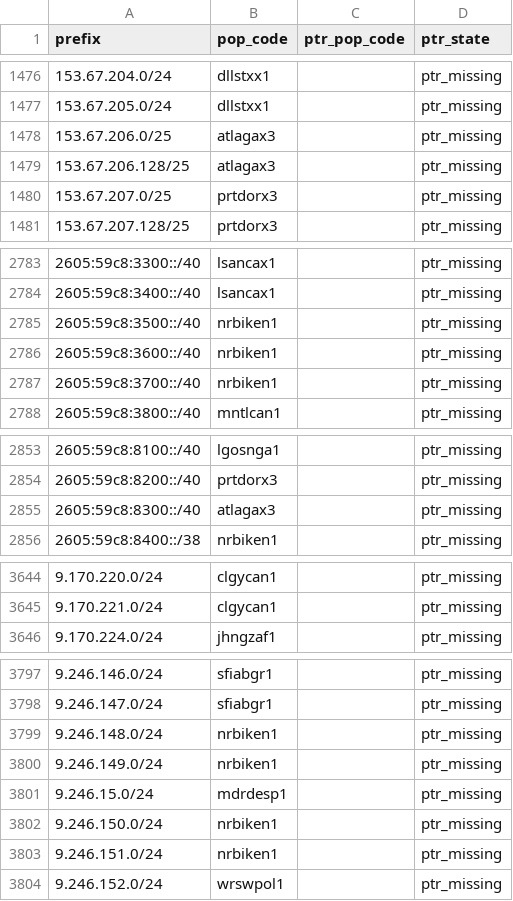
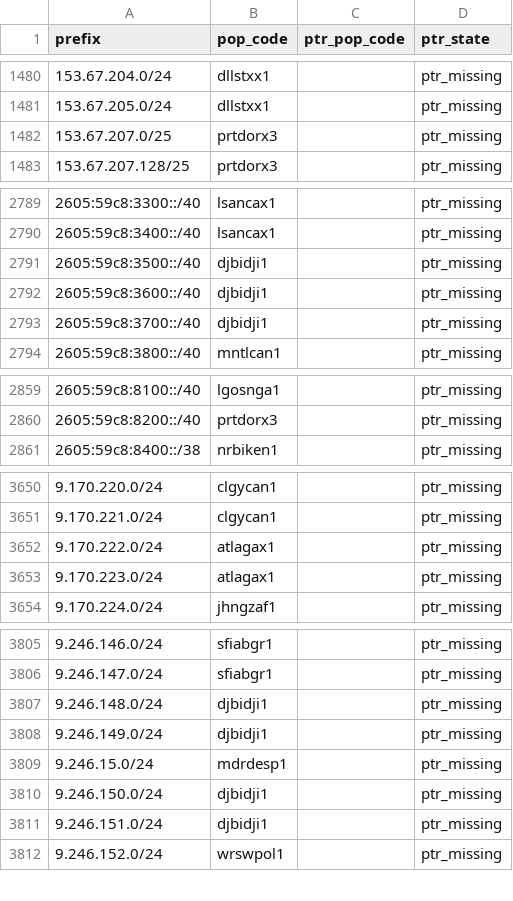
Before and after one commit to ipanalytics/Sat-geoip, a CSV file: outputs/pops-vs-ptr-mismatch.csv, drawn as a sheet; only a part is shown, gaps mark what is left out; the diff covers the shown part only.

```diff
--- a/outputs/pops-vs-ptr-mismatch.csv
+++ b/outputs/pops-vs-ptr-mismatch.csv
@@ -1477,4 +1481,2 @@ prefix,pop_code,ptr_pop_code,ptr_state
 153.67.205.0/24,dllstxx1,,ptr_missing
-153.67.206.0/25,atlagax3,,ptr_missing
-153.67.206.128/25,atlagax3,,ptr_missing
 153.67.207.0/25,prtdorx3,,ptr_missing
@@ -2784,5 +2790,5 @@ prefix,pop_code,ptr_pop_code,ptr_state
 2605:59c8:3400::/40,lsancax1,,ptr_missing
-2605:59c8:3500::/40,nrbiken1,,ptr_missing
-2605:59c8:3600::/40,nrbiken1,,ptr_missing
-2605:59c8:3700::/40,nrbiken1,,ptr_missing
+2605:59c8:3500::/40,djbidji1,,ptr_missing
+2605:59c8:3600::/40,djbidji1,,ptr_missing
+2605:59c8:3700::/40,djbidji1,,ptr_missing
 2605:59c8:3800::/40,mntlcan1,,ptr_missing
@@ -2854,3 +2860,2 @@ prefix,pop_code,ptr_pop_code,ptr_state
 2605:59c8:8200::/40,prtdorx3,,ptr_missing
-2605:59c8:8300::/40,atlagax3,,ptr_missing
 2605:59c8:8400::/38,nrbiken1,,ptr_missing
@@ -3645,2 +3651,4 @@ prefix,pop_code,ptr_pop_code,ptr_state
 9.170.221.0/24,clgycan1,,ptr_missing
+9.170.222.0/24,atlagax1,,ptr_missing
+9.170.223.0/24,atlagax1,,ptr_missing
 9.170.224.0/24,jhngzaf1,,ptr_missing
@@ -3798,7 +3806,7 @@ prefix,pop_code,ptr_pop_code,ptr_state
 9.246.147.0/24,sfiabgr1,,ptr_missing
-9.246.148.0/24,nrbiken1,,ptr_missing
-9.246.149.0/24,nrbiken1,,ptr_missing
+9.246.148.0/24,djbidji1,,ptr_missing
+9.246.149.0/24,djbidji1,,ptr_missing
 9.246.15.0/24,mdrdesp1,,ptr_missing
-9.246.150.0/24,nrbiken1,,ptr_missing
-9.246.151.0/24,nrbiken1,,ptr_missing
+9.246.150.0/24,djbidji1,,ptr_missing
+9.246.151.0/24,djbidji1,,ptr_missing
 9.246.152.0/24,wrswpol1,,ptr_missing
```
Also changed, not shown: 9 added rows and 14 edited cells elsewhere in this file, outputs/prefix-changes.csv, outputs/starlink-pop-mapping.csv, 10 other files.
